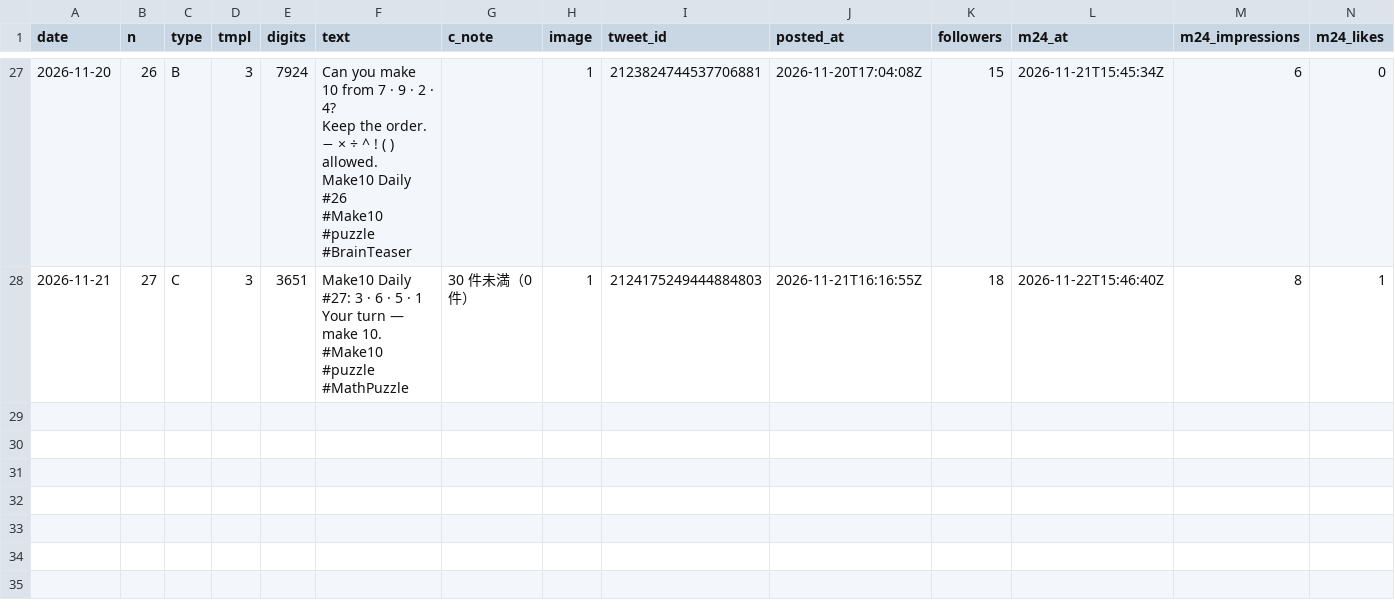
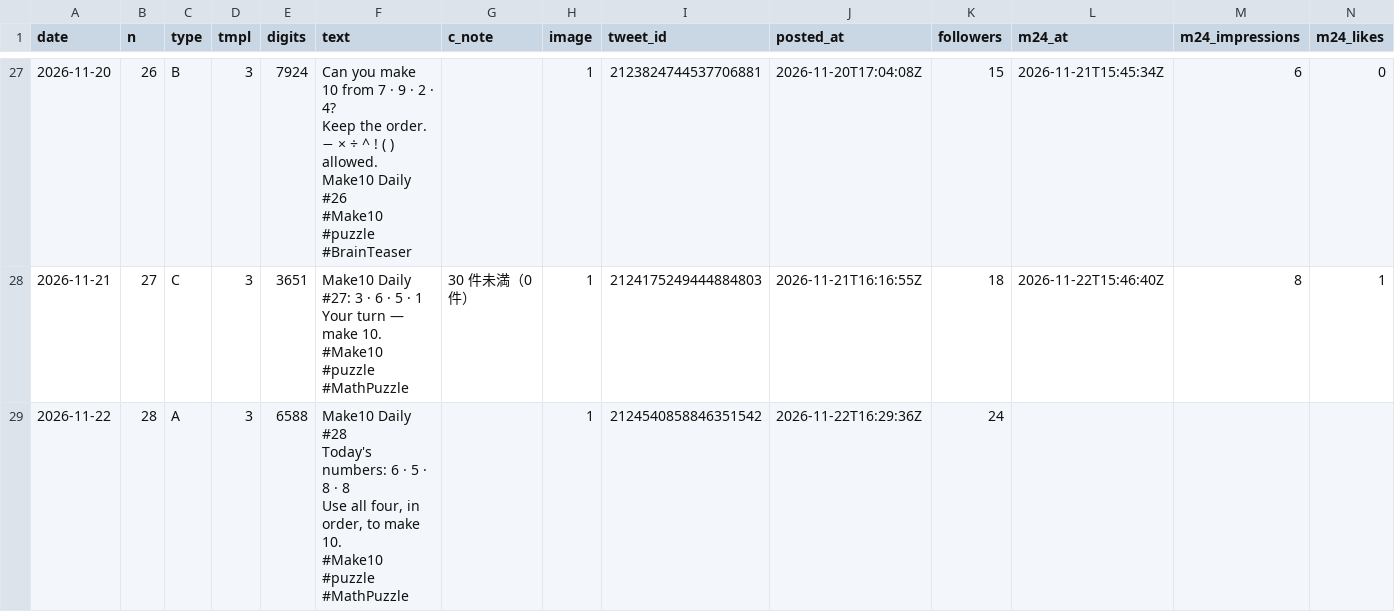
Before and after one commit to ihudodo-k/make10, a CSV file: promo/data/posts.csv, drawn as a sheet; only a part is shown, gaps mark what is left out; rows hold the shown columns only; ↵ is a line break in a cell; the diff names each change by its address in the sheet, - before the commit and + after, or states it on an @@ line.

```diff
--- a/promo/data/posts.csv
+++ b/promo/data/posts.csv
+row 29: 2026-11-22 | 28 | A | 3 | 6588 | Make10 Daily #28 ↵ Today's numbers: 6 · 5 · 8 · 8 ↵ Use all four, in order, to make 10. ↵ #Make10 #puzzle #MathPuzzle |  | 1 | 2124540858846351542 | 2026-11-22T16:29:36Z | 24
```
